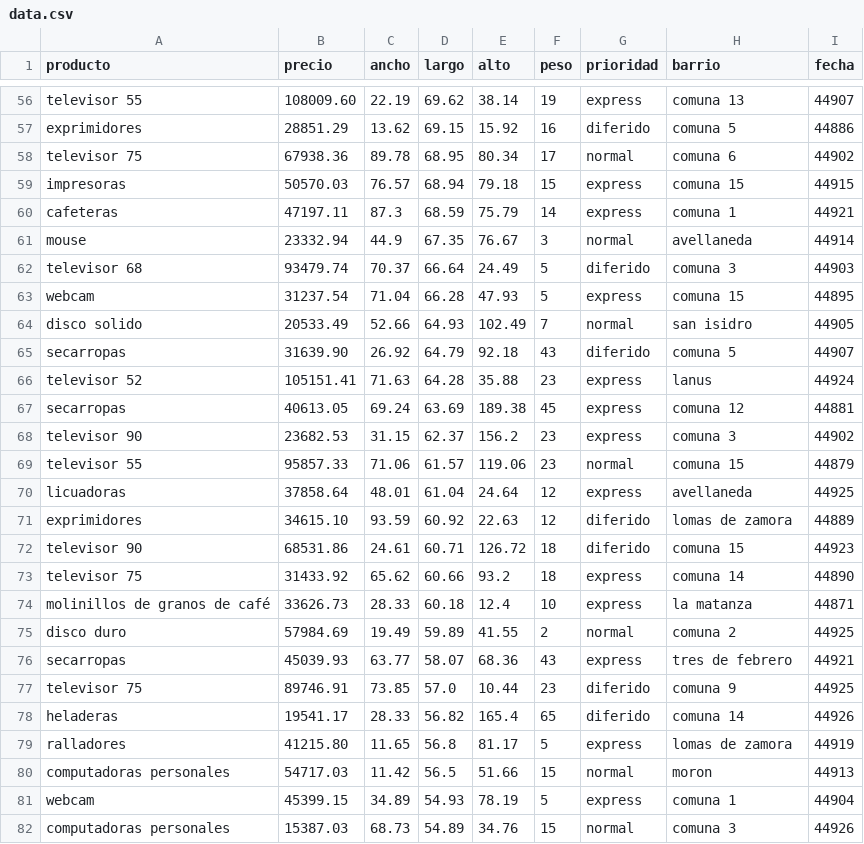
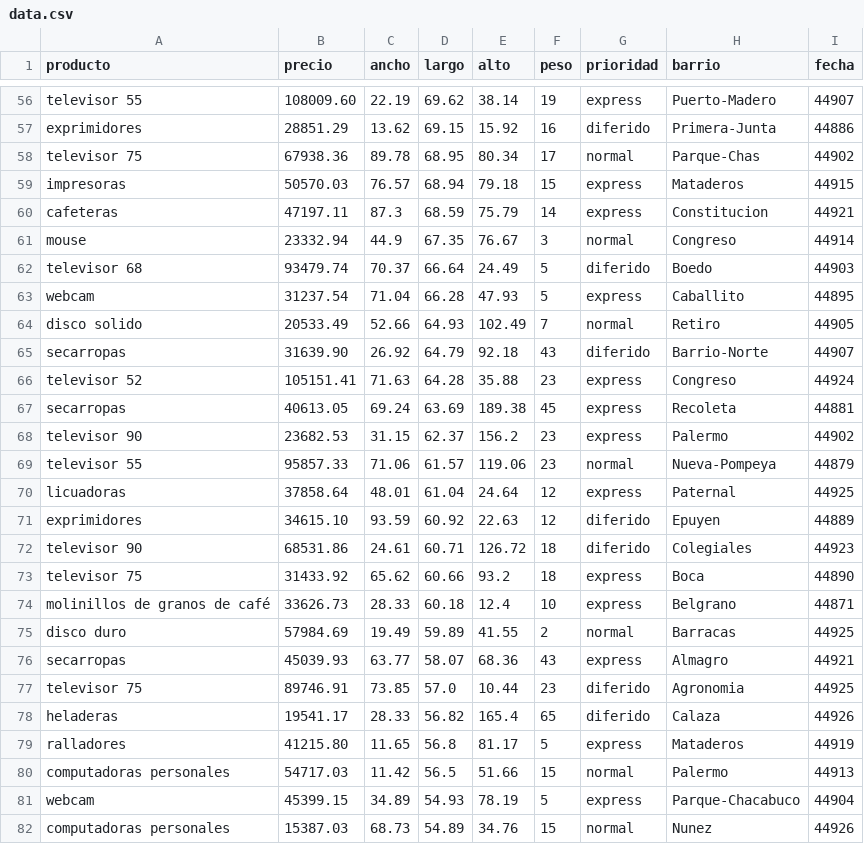
Before and after one commit to UF-LP2/TP_Final_Grupo_2, a CSV file: data.csv, drawn as a sheet; only a part is shown, gaps mark what is left out; the diff covers the shown part only; the diff names each change by its address in the sheet, - before the commit and + after, or states it on an @@ line.

```diff
--- a/data.csv
+++ b/data.csv
-H56 (barrio): comuna 13
+H56 (barrio): Puerto-Madero
-H57 (barrio): comuna 5
+H57 (barrio): Primera-Junta
-H58 (barrio): comuna 6
+H58 (barrio): Parque-Chas
-H59 (barrio): comuna 15
+H59 (barrio): Mataderos
-H60 (barrio): comuna 1
+H60 (barrio): Constitucion
-H61 (barrio): avellaneda
+H61 (barrio): Congreso
-H62 (barrio): comuna 3
+H62 (barrio): Boedo
-H63 (barrio): comuna 15
+H63 (barrio): Caballito
-H64 (barrio): san isidro
+H64 (barrio): Retiro
-H65 (barrio): comuna 5
+H65 (barrio): Barrio-Norte
-H66 (barrio): lanus
+H66 (barrio): Congreso
-H67 (barrio): comuna 12
+H67 (barrio): Recoleta
-H68 (barrio): comuna 3
+H68 (barrio): Palermo
-H69 (barrio): comuna 15
+H69 (barrio): Nueva-Pompeya
-H70 (barrio): avellaneda
+H70 (barrio): Paternal
-H71 (barrio): lomas de zamora
+H71 (barrio): Epuyen
-H72 (barrio): comuna 15
+H72 (barrio): Colegiales
-H73 (barrio): comuna 14
+H73 (barrio): Boca
-H74 (barrio): la matanza
+H74 (barrio): Belgrano
-H75 (barrio): comuna 2
+H75 (barrio): Barracas
-H76 (barrio): tres de febrero
+H76 (barrio): Almagro
-H77 (barrio): comuna 9
+H77 (barrio): Agronomia
-H78 (barrio): comuna 14
+H78 (barrio): Calaza
-H79 (barrio): lomas de zamora
+H79 (barrio): Mataderos
-H80 (barrio): moron
+H80 (barrio): Palermo
-H81 (barrio): comuna 1
+H81 (barrio): Parque-Chacabuco
-H82 (barrio): comuna 3
+H82 (barrio): Nunez
```
Also changed, not shown: 68 edited cells elsewhere in this file.
